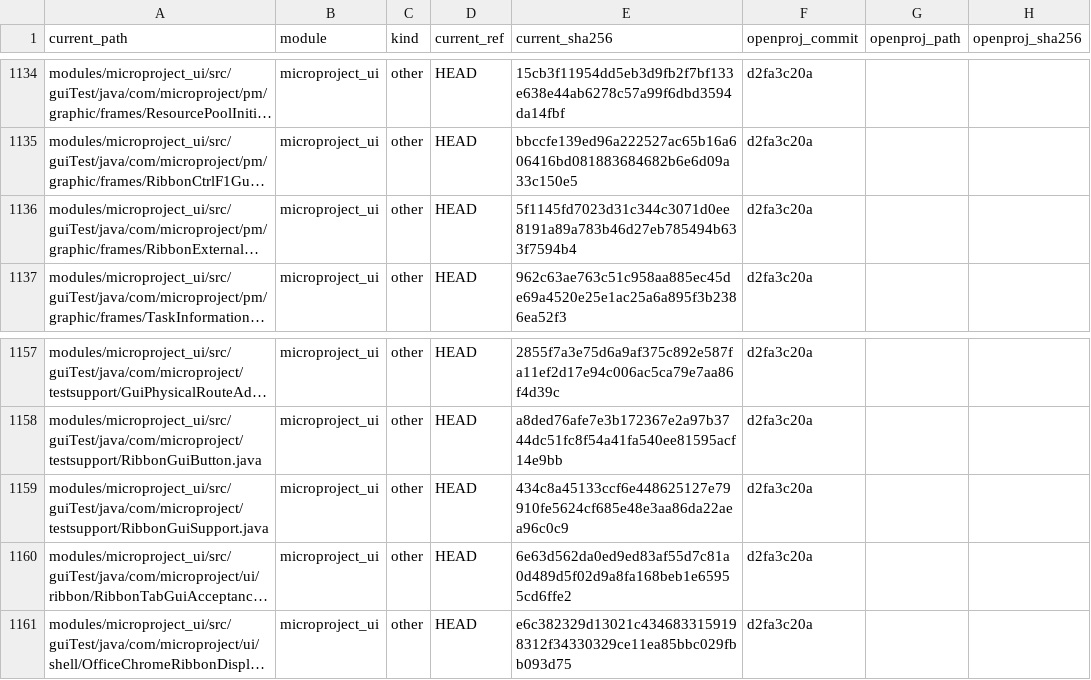
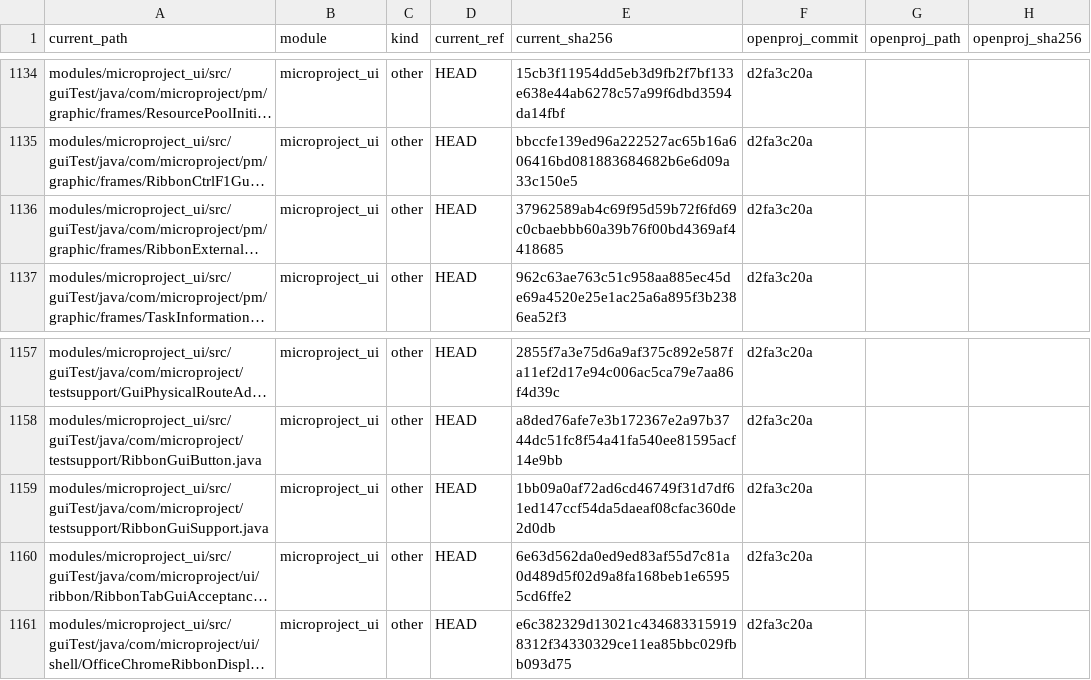
Before and after one commit to humphreylee/microProject, a CSV file: docs/legal/license-provenance.csv, drawn as a sheet; only a part is shown, gaps mark what is left out; long unchanged cells end in …; the diff names each change by its address in the sheet, - before the commit and + after, or states it on an @@ line.

```diff
--- a/docs/legal/license-provenance.csv
+++ b/docs/legal/license-provenance.csv
-E1136 (current_sha256): 5f1145fd7023d31c344c3071d0ee8191a89a783b46d27eb785494b633f7594b4
+E1136 (current_sha256): 37962589ab4c69f95d59b72f6fd69c0cbaebbb60a39b76f00bd4369af4418685
-E1159 (current_sha256): 434c8a45133ccf6e448625127e79910fe5624cf685e48e3aa86da22aea96c0c9
+E1159 (current_sha256): 1bb09a0af72ad6cd46749f31d7df61ed147ccf54da5daeaf08cfac360de2d0db
```
Also changed, not shown: 2 other files.
